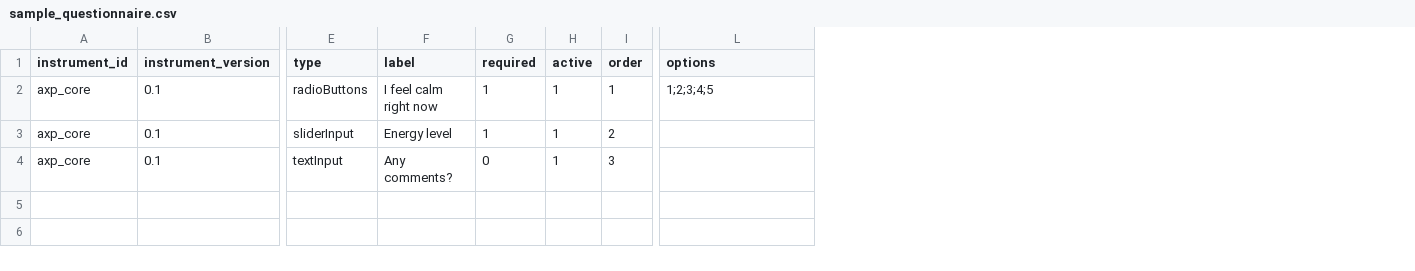
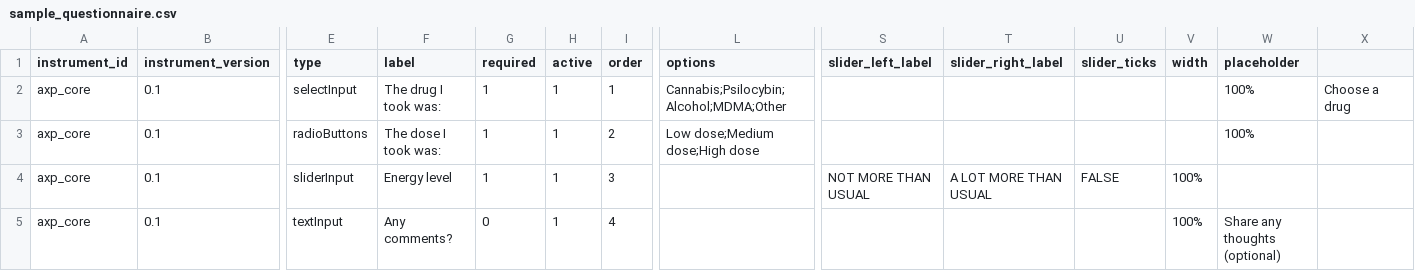
Before and after one commit to Zivilkannibale/axp-mvp-survey, a CSV file: docs/sample_questionnaire.csv, drawn as a sheet; only a part is shown, gaps mark what is left out; addresses are those after the commit; rows hold the shown columns only; the diff names each change by its address in the sheet, - before the commit and + after, or states it on an @@ line.

Commit message:
Improve 11-ASC radar plot and update questionnaire UI

```diff
--- a/docs/sample_questionnaire.csv
+++ b/docs/sample_questionnaire.csv
+column S (slider_left_label), row 4: NOT MORE THAN USUAL
+column T (slider_right_label), row 4: A LOT MORE THAN USUAL
+column U (slider_ticks), row 4: FALSE
+column V (width), rows 4-5: 100% | 100%
+column W (placeholder), rows 3-5: 100% |  | Share any thoughts (optional)
+column X, empty
+row 2: axp_core | 0.1 | selectInput | The drug I took was: | 1 | 1 | 1 | Cannabis;Psilocybin;Alcohol;MDMA;Other |  |  |  |  | 100% | Choose a drug
-F3 (label): I feel calm right now
+F3 (label): The dose I took was:
-I3 (order): 1
+I3 (order): 2
-L3 (options): 1;2;3;4;5
+L3 (options): Low dose;Medium dose;High dose
-I4 (order): 2
+I4 (order): 3
-I5 (order): 3
+I5 (order): 4
```
Also changed, not shown: 7 other files.
